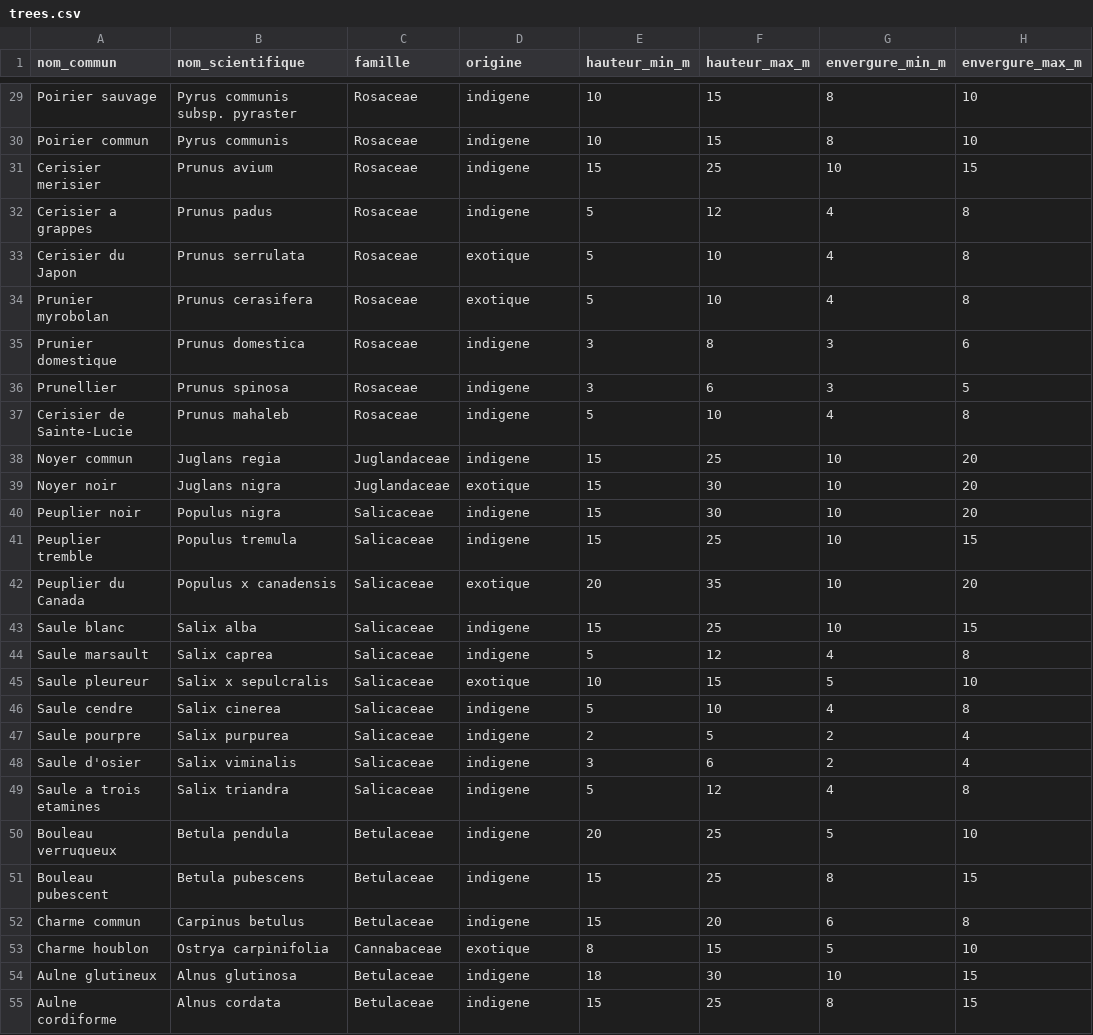
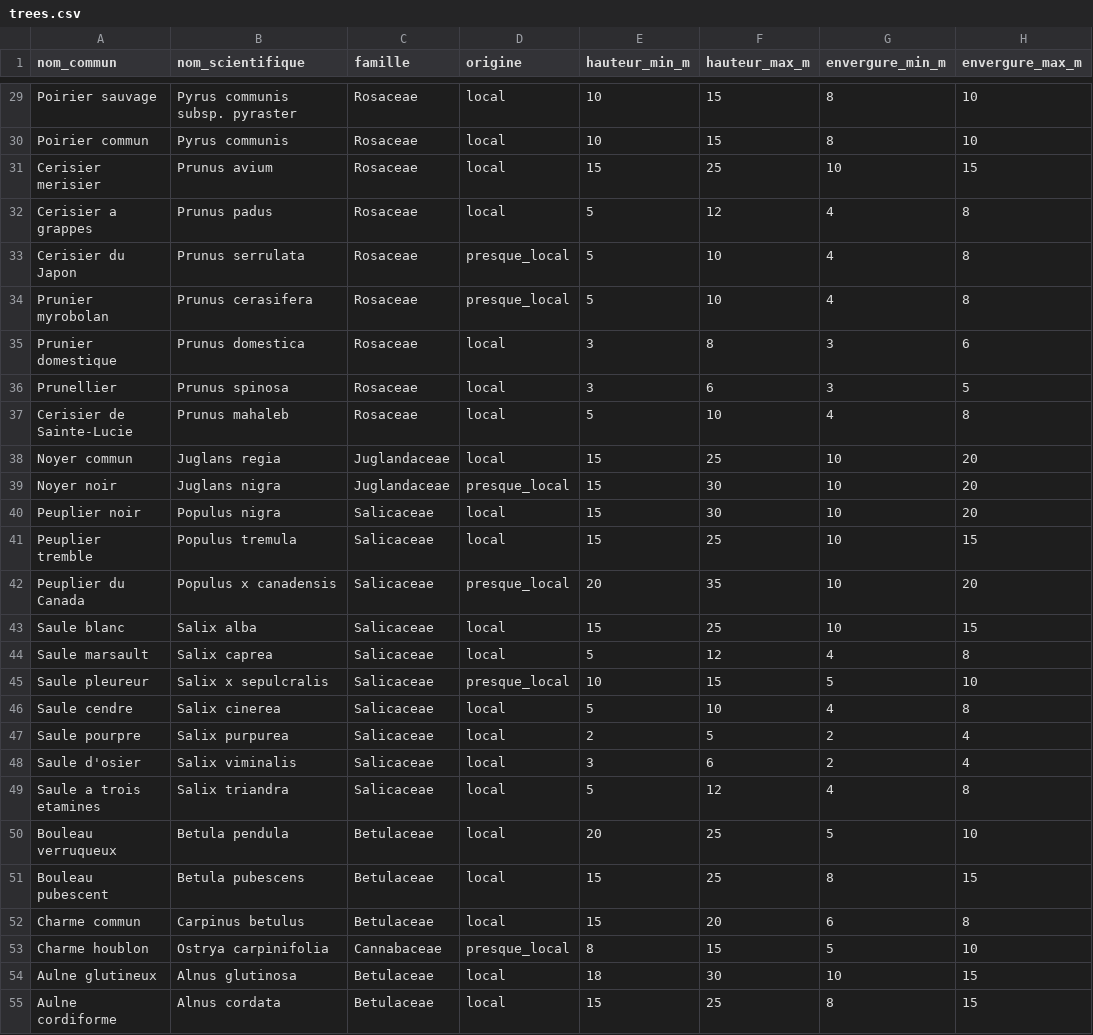
Before and after one commit to gaelg/arbodex, a CSV file: public/trees.csv, drawn as a sheet; only a part is shown, gaps mark what is left out; the diff covers the shown part only; the diff names each change by its address in the sheet, - before the commit and + after, or states it on an @@ line.

Commit message:
Ajout filtre origine 3 niveaux (local/presque_local/vraiment_exotique) - CSV + UI + tests

```diff
--- a/public/trees.csv
+++ b/public/trees.csv
-D29:D32 (origine): indigene
+D29:D32 (origine): local
-D33:D34 (origine): exotique
+D33:D34 (origine): presque_local
-D35:D38 (origine): indigene
+D35:D38 (origine): local
-D39 (origine): exotique
+D39 (origine): presque_local
-D40:D41 (origine): indigene
+D40:D41 (origine): local
-D42 (origine): exotique
+D42 (origine): presque_local
-D43:D44 (origine): indigene
+D43:D44 (origine): local
-D45 (origine): exotique
+D45 (origine): presque_local
-D46:D52 (origine): indigene
+D46:D52 (origine): local
-D53 (origine): exotique
+D53 (origine): presque_local
-D54:D55 (origine): indigene
+D54:D55 (origine): local
```
Also changed, not shown: 115 edited cells elsewhere in this file, 4 other files.
